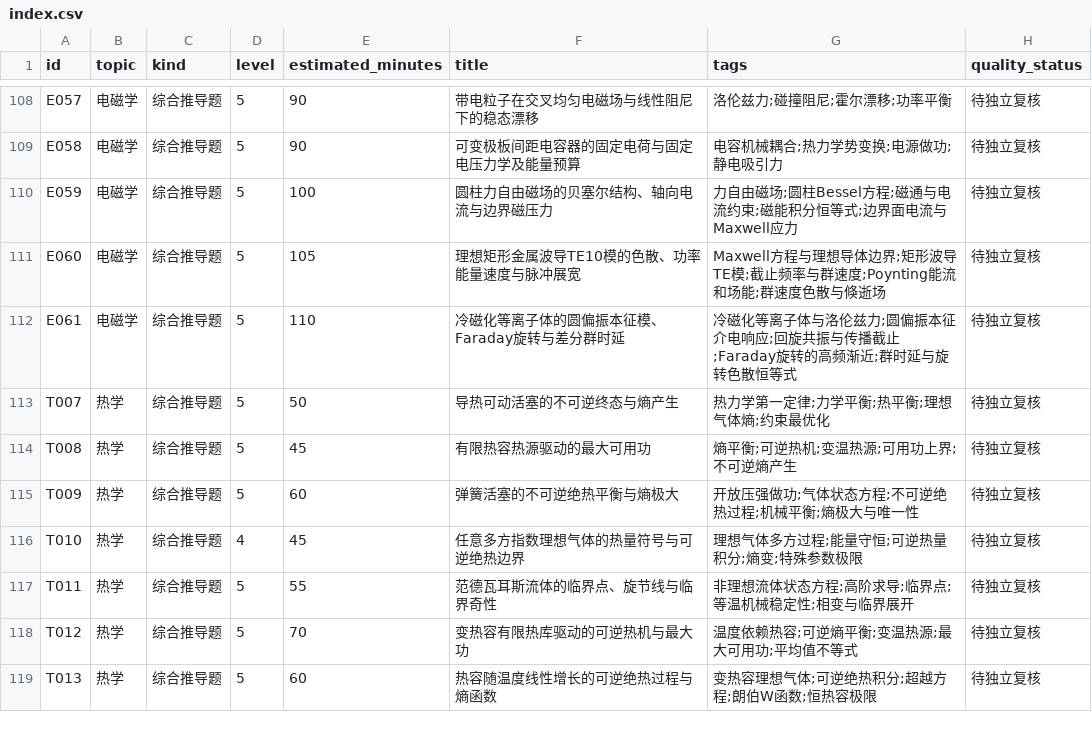
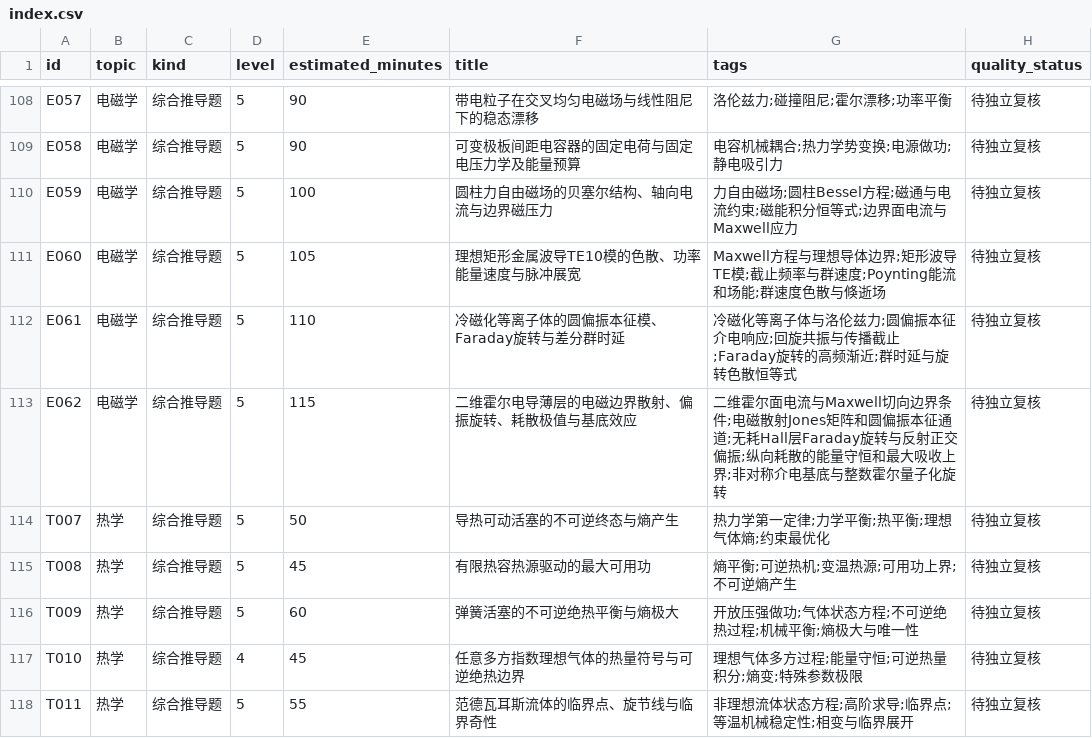
Before and after one commit to jackxiang0329-source/ruoshui-physics-bank, a CSV file: data/index.csv, drawn as a sheet; only a part is shown, gaps mark what is left out; the shorter side is filled out with more unchanged rows; the diff names each change by its address in the sheet, - before the commit and + after, or states it on an @@ line.

Commit message:
Round 12 draft: E062 Hall sheet electromagnetic scattering, 4 derivation checks and independent flux test (21/50)

```diff
--- a/data/index.csv
+++ b/data/index.csv
+row 113: E062 | 电磁学 | 综合推导题 | 5 | 115 | 二维霍尔电导薄层的电磁边界散射、偏振旋转、耗散极值与基底效应 | 二维霍尔面电流与Maxwell切向边界条件;电磁散射Jones矩阵和圆偏振本征通道;无耗Hall层Faraday旋转与反射正交偏振;纵向耗散的能量守恒和最大吸收上界;非对称介电基底与整数霍尔量子化旋转 | 待独立复核
```
Also changed, not shown: 11 other files.
